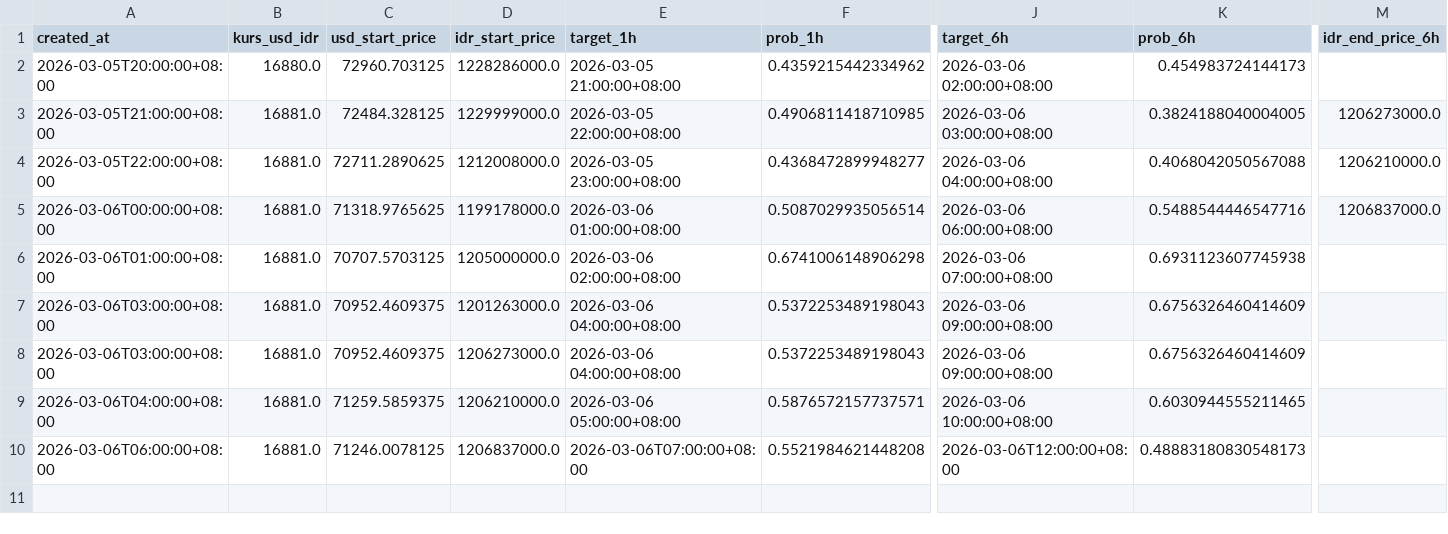
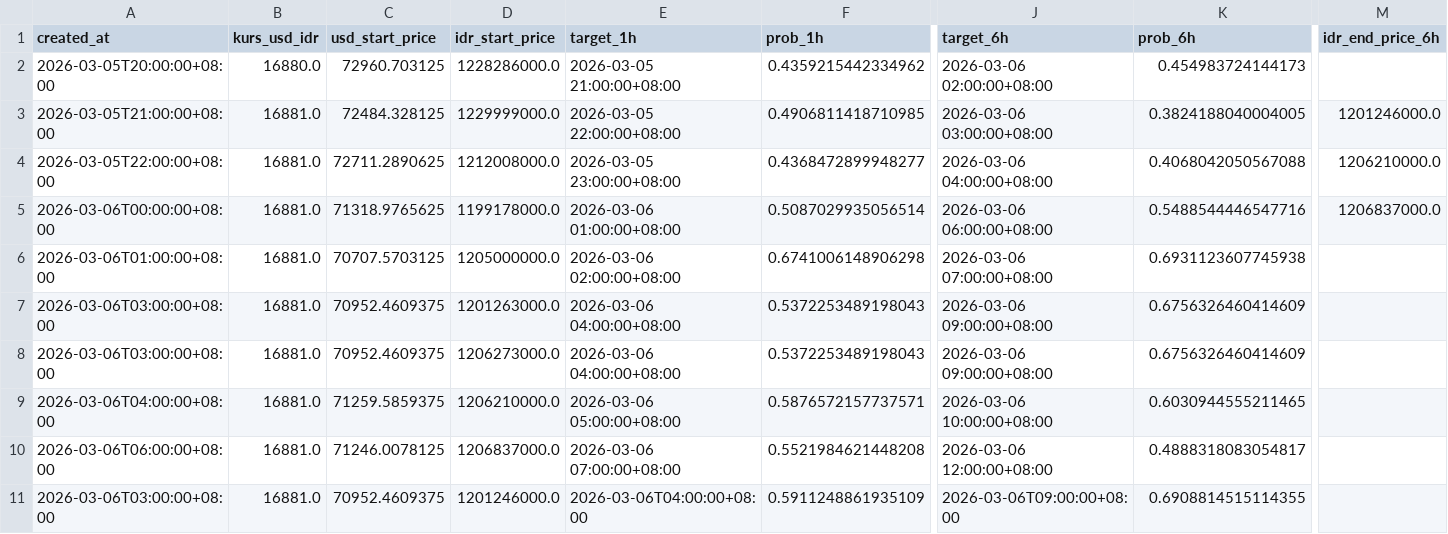
Before and after one commit to bryanagus/btc-bot, a CSV file: ai_history_log.csv, drawn as a sheet; only a part is shown, gaps mark what is left out; rows hold the shown columns only; the diff names each change by its address in the sheet, - before the commit and + after, or states it on an @@ line.

```diff
--- a/ai_history_log.csv
+++ b/ai_history_log.csv
-M3 (idr_end_price_6h): 1206273000.0
+M3 (idr_end_price_6h): 1201246000.0
-E10 (target_1h): 2026-03-06T07:00:00+08:00
+E10 (target_1h): 2026-03-06 07:00:00+08:00
-J10 (target_6h): 2026-03-06T12:00:00+08:00
+J10 (target_6h): 2026-03-06 12:00:00+08:00
-K10 (prob_6h): 0.48883180830548173
+K10 (prob_6h): 0.4888318083054817
+row 11: 2026-03-06T03:00:00+08:00 | 16881.0 | 70952.4609375 | 1201246000.0 | 2026-03-06T04:00:00+08:00 | 0.5911248861935109 | 2026-03-06T09:00:00+08:00 | 0.6908814515114355
```
Also changed, not shown: 1 other file.
